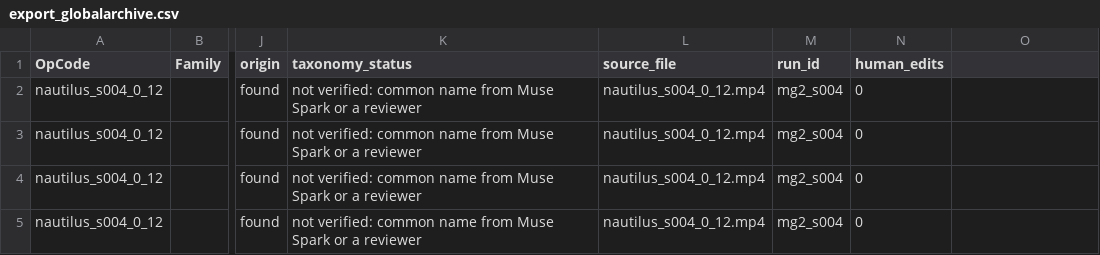
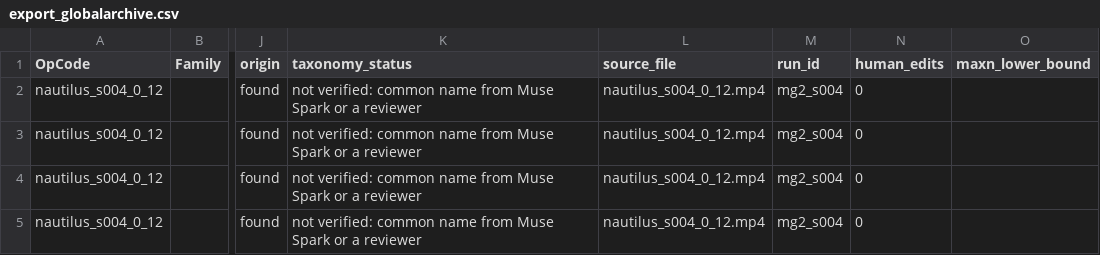
Before and after one commit to kitavkdl/reefcensus, a CSV file: api/runs/mg2_s004/export_globalarchive.csv, drawn as a sheet; only a part is shown, gaps mark what is left out; the diff names each change by its address in the sheet, - before the commit and + after, or states it on an @@ line.

```diff
--- a/api/runs/mg2_s004/export_globalarchive.csv
+++ b/api/runs/mg2_s004/export_globalarchive.csv
-O1: (empty)
+O1: maxn_lower_bound
```
Also changed, not shown: api/runs/mg2_s001/export_globalarchive.csv, api/runs/mg2_s002/export_globalarchive.csv, 8 other files.
